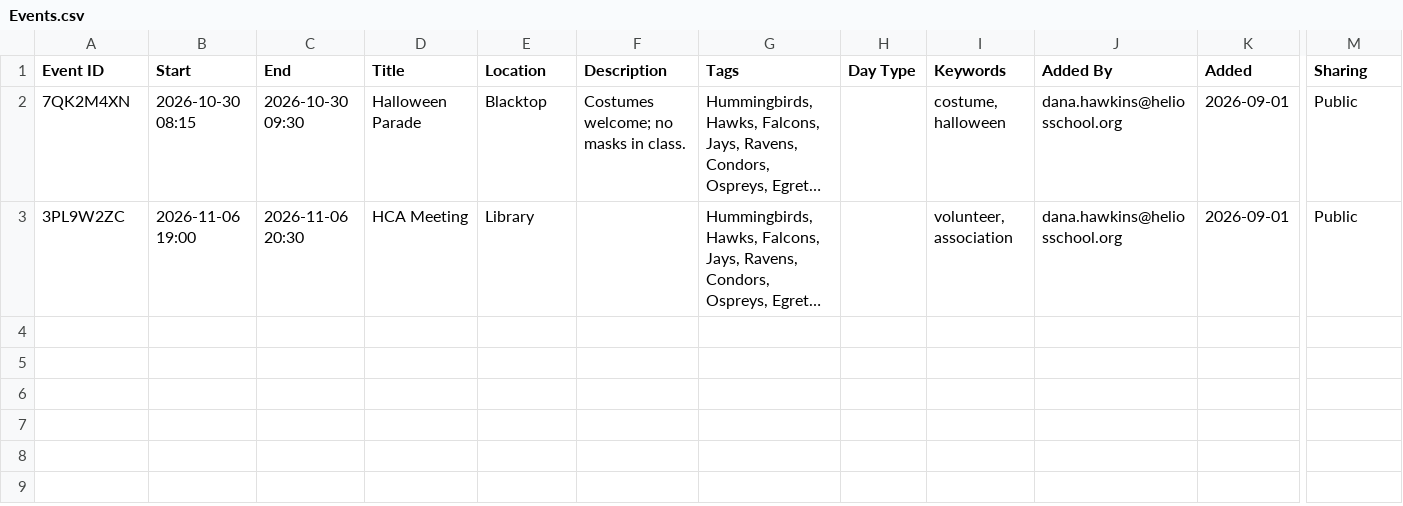
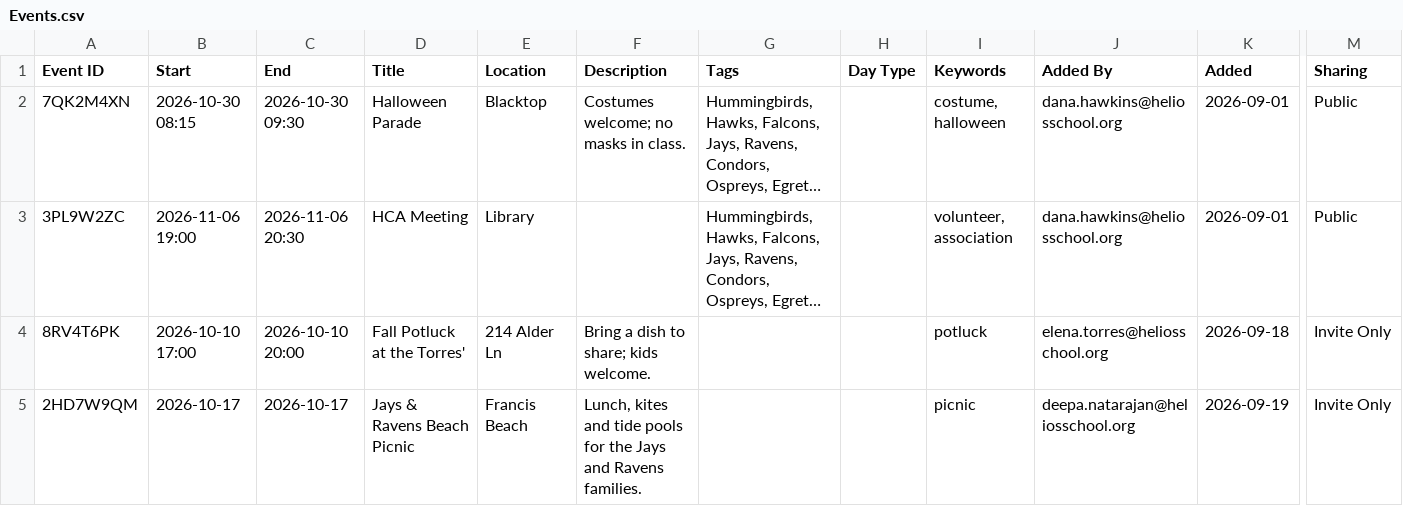
Before and after one commit to heliosian/heliosian, a CSV file: sampledata/calendar/Events.csv, drawn as a sheet; only a part is shown, gaps mark what is left out; long unchanged cells end in …; rows hold the shown columns only; the diff names each change by its address in the sheet, - before the commit and + after, or states it on an @@ line.

```diff
--- a/sampledata/calendar/Events.csv
+++ b/sampledata/calendar/Events.csv
+row 4: 8RV4T6PK | 2026-10-10 17:00 | 2026-10-10 20:00 | Fall Potluck at the Torres' | 214 Alder Ln | Bring a dish to share; kids welcome. |  |  | potluck | elena.torres@heliosschool.org | 2026-09-18 | Invite Only
+row 5: 2HD7W9QM | 2026-10-17 | 2026-10-17 | Jays & Ravens Beach Picnic | Francis Beach | Lunch, kites and tide pools for the Jays and Ravens families. |  |  | picnic | deepa.natarajan@heliosschool.org | 2026-09-19 | Invite Only
```
Also changed, not shown: sampledata/calendar/Invitations.csv, sampledata/calendar/Invites.csv, 5 other files.
